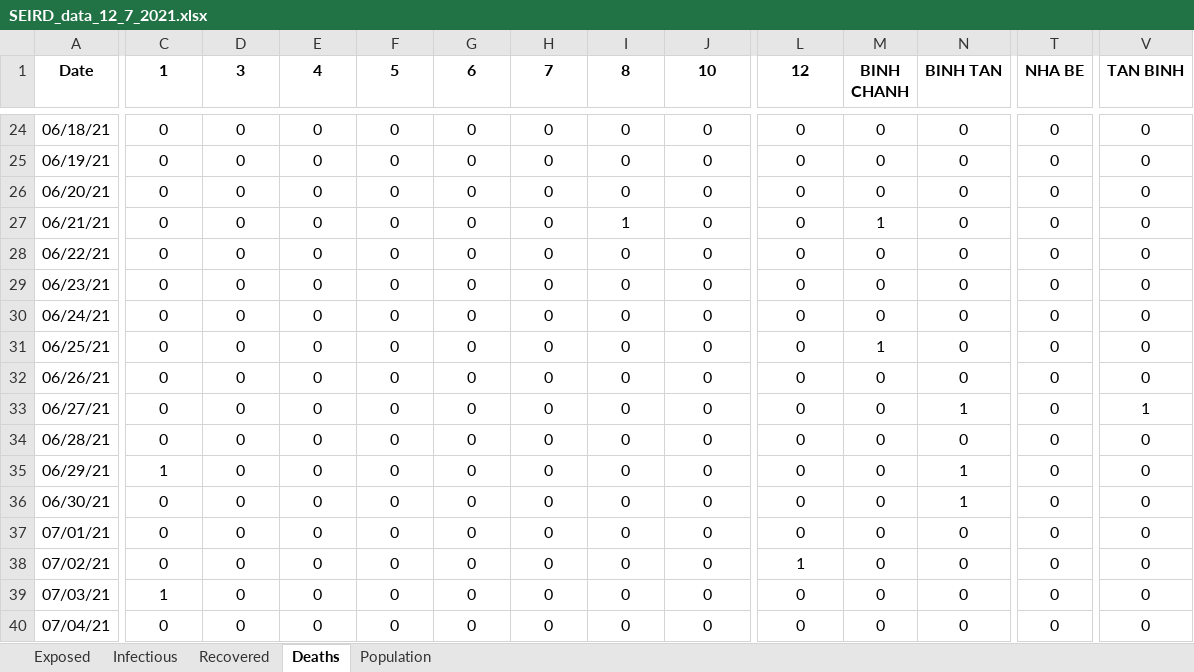
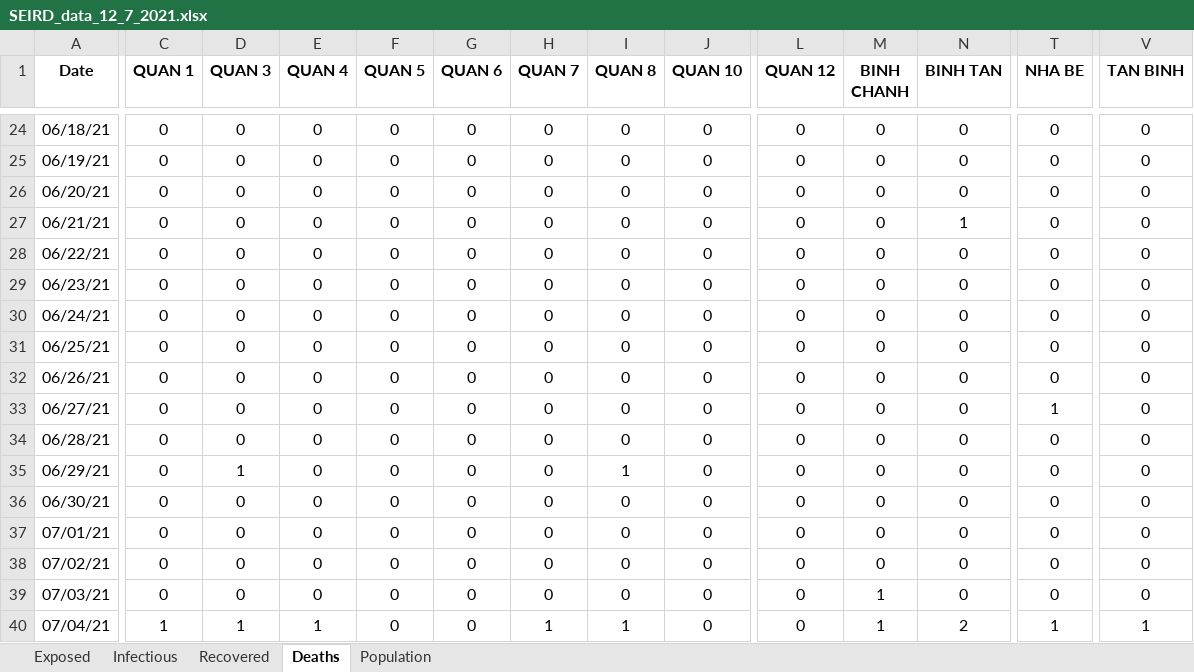
Before and after one commit to martinakaduc/BeCaked, an Excel workbook: COVID-19/HCM/SEIRD_data_12_7_2021.xlsx, sheet Deaths, drawn as a sheet; only a part is shown, gaps mark what is left out; values as stored, in another font and other column widths than the file's, no borders; the diff covers the shown part only; the diff names each change by its address in the sheet, - before the commit and + after, or states it on an @@ line.

```diff
--- a/COVID-19/HCM/SEIRD_data_12_7_2021.xlsx (sheet Deaths)
+++ b/COVID-19/HCM/SEIRD_data_12_7_2021.xlsx (sheet Deaths)
-C1: 1
+C1: QUAN 1
-D1: 3
+D1: QUAN 3
-E1: 4
+E1: QUAN 4
-F1: 5
+F1: QUAN 5
-G1: 6
+G1: QUAN 6
-H1: 7
+H1: QUAN 7
-I1: 8
+I1: QUAN 8
-J1: 10
+J1: QUAN 10
-L1: 12
+L1: QUAN 12
-I27 (QUAN 8): 1
+I27 (QUAN 8): 0
-M27 (BINH CHANH): 1
+M27 (BINH CHANH): 0
-N27 (BINH TAN): 0
+N27 (BINH TAN): 1
-M31 (BINH CHANH): 1
+M31 (BINH CHANH): 0
-N33 (BINH TAN): 1
+N33 (BINH TAN): 0
-T33 (NHA BE): 0
+T33 (NHA BE): 1
-V33 (TAN BINH): 1
+V33 (TAN BINH): 0
-C35 (QUAN 1): 1
+C35 (QUAN 1): 0
-D35 (QUAN 3): 0
+D35 (QUAN 3): 1
-I35 (QUAN 8): 0
+I35 (QUAN 8): 1
-N35:N36 (BINH TAN): 1
+N35:N36 (BINH TAN): 0
-L38 (QUAN 12): 1
+L38 (QUAN 12): 0
-C39 (QUAN 1): 1
+C39 (QUAN 1): 0
-M39:M40 (BINH CHANH): 0
+M39:M40 (BINH CHANH): 1
-C40 (QUAN 1): 0
+C40 (QUAN 1): 1
-D40 (QUAN 3): 0
+D40 (QUAN 3): 1
-E40 (QUAN 4): 0
+E40 (QUAN 4): 1
-H40 (QUAN 7): 0
+H40 (QUAN 7): 1
-I40 (QUAN 8): 0
+I40 (QUAN 8): 1
-N40 (BINH TAN): 0
+N40 (BINH TAN): 2
-T40 (NHA BE): 0
+T40 (NHA BE): 1
-V40 (TAN BINH): 0
+V40 (TAN BINH): 1
```
Also changed, not shown: 18 added rows and 246 edited cells elsewhere in this sheet, sheet Recovered, sheet Population, sheet Exposed, sheet Infectious, formulas that keep their value, 9 other files.
